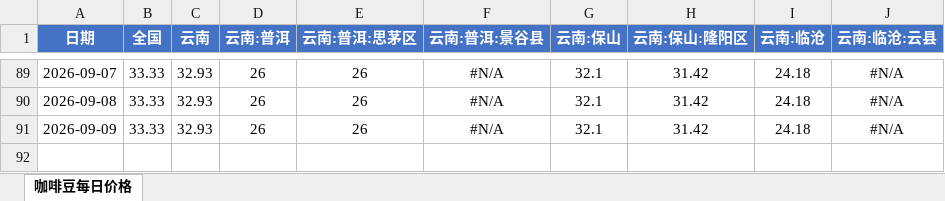
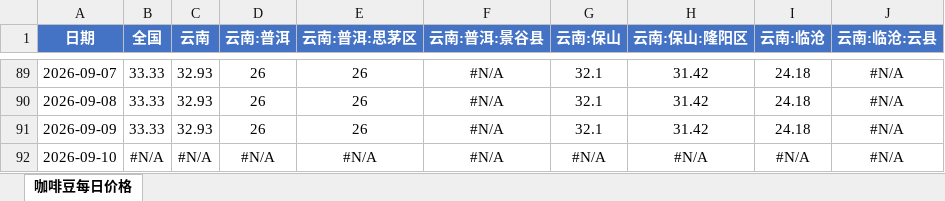
Before and after one commit to 2368846312-oss/coffee-price-spider, an Excel workbook: 咖啡豆每日价格.xlsx, sheet 咖啡豆每日价格, drawn as a sheet; only a part is shown, gaps mark what is left out; values as stored, in another font and other column widths than the file's, no borders; the diff names each change by its address in the sheet, - before the commit and + after, or states it on an @@ line.

```diff
--- a/咖啡豆每日价格.xlsx (sheet 咖啡豆每日价格)
+++ b/咖啡豆每日价格.xlsx (sheet 咖啡豆每日价格)
+row 92: 2026-09-10 | #N/A | #N/A | #N/A | #N/A | #N/A | #N/A | #N/A | #N/A | #N/A
```
